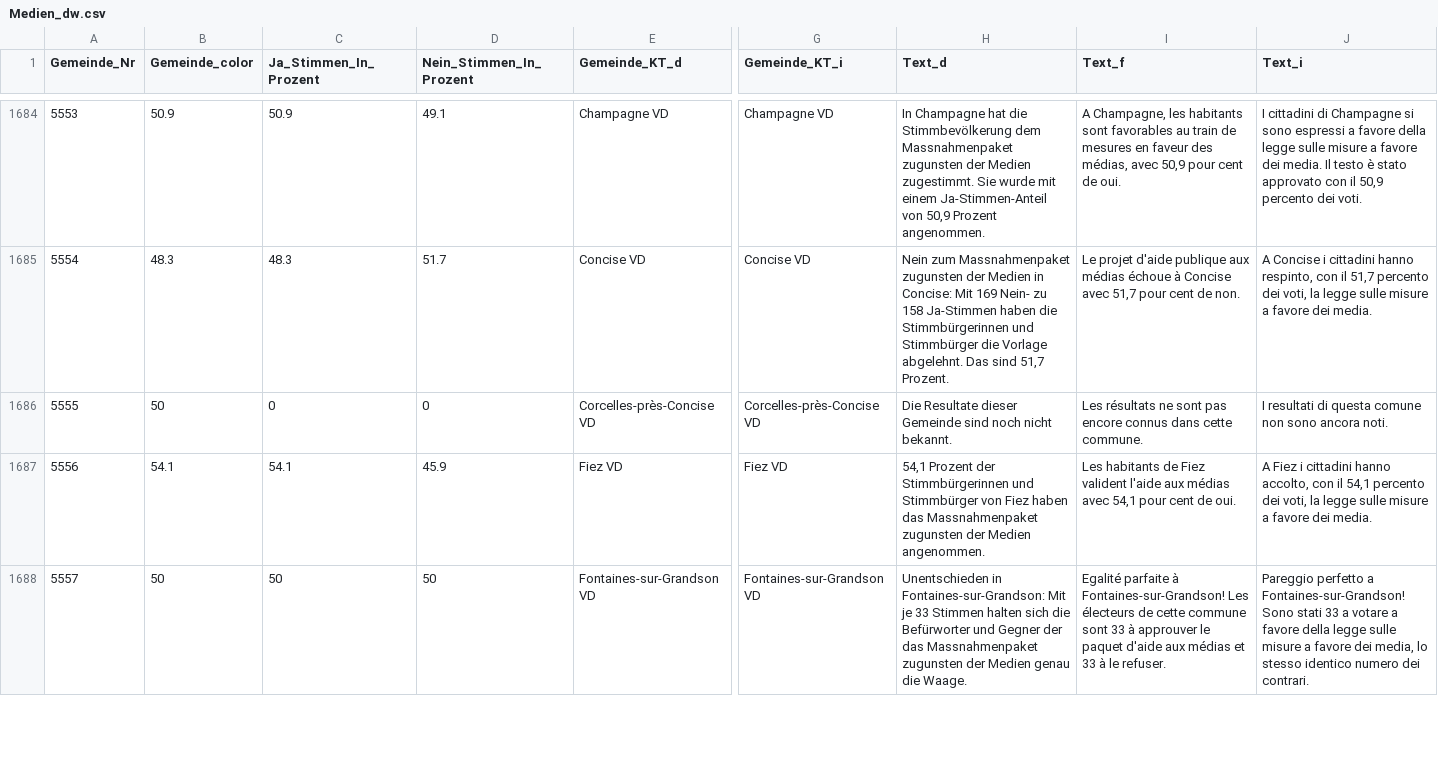
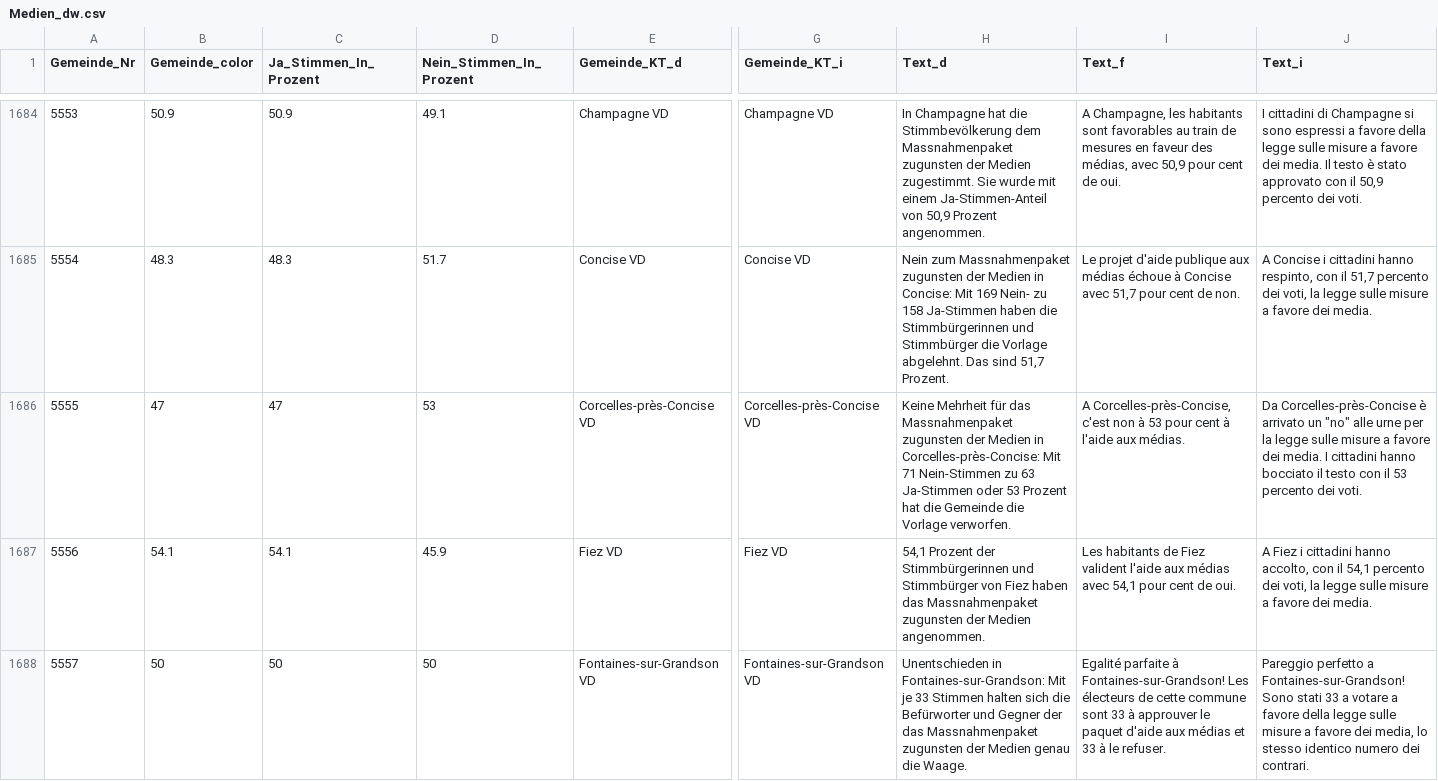
Before and after one commit to awp-finanznachrichten/lena_februar2022, a CSV file: Output/Medien_dw.csv, drawn as a sheet; only a part is shown, gaps mark what is left out; the diff covers the shown part only; the diff names each change by its address in the sheet, - before the commit and + after, or states it on an @@ line.

```diff
--- a/Output/Medien_dw.csv
+++ b/Output/Medien_dw.csv
-B1686 (Gemeinde_color): 50
+B1686 (Gemeinde_color): 47
-C1686 (Ja_Stimmen_In_Prozent): 0
+C1686 (Ja_Stimmen_In_Prozent): 47
-D1686 (Nein_Stimmen_In_Prozent): 0
+D1686 (Nein_Stimmen_In_Prozent): 53
-H1686 (Text_d): Die Resultate dieser Gemeinde sind noch nicht bekannt.
+H1686 (Text_d): Keine Mehrheit für das Massnahmenpaket zugunsten der Medien in Corcelles-près-Concise: Mit 71 Nein-Stimmen zu 63 Ja-Stimmen oder 53 Prozent hat die Gemeinde die Vorlage verworfen.
-I1686 (Text_f): Les résultats ne sont pas encore connus dans cette commune.
+I1686 (Text_f): A Corcelles-près-Concise, c'est non à 53 pour cent à l'aide aux médias.
-J1686 (Text_i): I resultati di questa comune non sono ancora noti.
+J1686 (Text_i): Da Corcelles-près-Concise è arrivato un "no" alle urne per la legge sulle misure a favore dei media. I cittadini hanno bocciato il testo con il 53 percento dei voti.
```
Also changed, not shown: 6 edited cells elsewhere in this file, Output/Medien_all_data.csv, Output/Stempelabgaben_all_data.csv, 12 other files.
